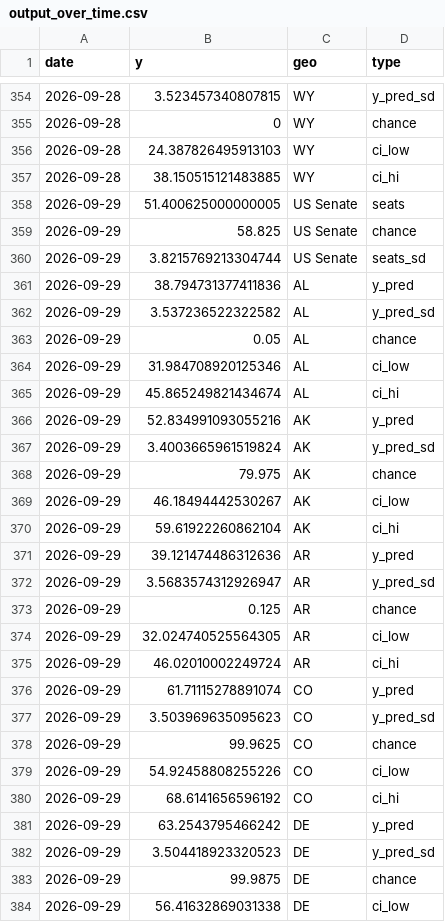
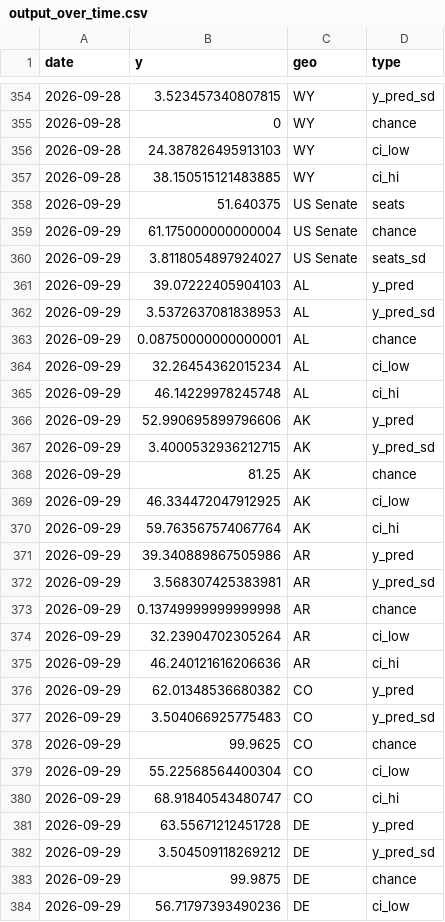
Before and after one commit to Hackquantumcpp/snoutcounter-midterms-2026-model, a CSV file: prediction/senate/model_output/output_over_time.csv, drawn as a sheet; only a part is shown, gaps mark what is left out; the diff covers the shown part only.

```diff
--- a/prediction/senate/model_output/output_over_time.csv
+++ b/prediction/senate/model_output/output_over_time.csv
@@ -357,28 +357,28 @@ date,y,geo,type
 2026-09-28,38.150515121483885,WY,ci_hi
-2026-09-29,51.400625000000005,US Senate,seats
-2026-09-29,58.825,US Senate,chance
-2026-09-29,3.8215769213304744,US Senate,seats_sd
-2026-09-29,38.794731377411836,AL,y_pred
-2026-09-29,3.537236522322582,AL,y_pred_sd
-2026-09-29,0.05,AL,chance
-2026-09-29,31.984708920125346,AL,ci_low
-2026-09-29,45.865249821434674,AL,ci_hi
-2026-09-29,52.834991093055216,AK,y_pred
-2026-09-29,3.4003665961519824,AK,y_pred_sd
-2026-09-29,79.975,AK,chance
-2026-09-29,46.18494442530267,AK,ci_low
-2026-09-29,59.61922260862104,AK,ci_hi
-2026-09-29,39.121474486312636,AR,y_pred
-2026-09-29,3.5683574312926947,AR,y_pred_sd
-2026-09-29,0.125,AR,chance
-2026-09-29,32.024740525564305,AR,ci_low
-2026-09-29,46.02010002249724,AR,ci_hi
-2026-09-29,61.71115278891074,CO,y_pred
-2026-09-29,3.503969635095623,CO,y_pred_sd
+2026-09-29,51.640375,US Senate,seats
+2026-09-29,61.175000000000004,US Senate,chance
+2026-09-29,3.8118054897924027,US Senate,seats_sd
+2026-09-29,39.07222405904103,AL,y_pred
+2026-09-29,3.5372637081838953,AL,y_pred_sd
+2026-09-29,0.08750000000000001,AL,chance
+2026-09-29,32.26454362015234,AL,ci_low
+2026-09-29,46.14229978245748,AL,ci_hi
+2026-09-29,52.990695899796606,AK,y_pred
+2026-09-29,3.4000532936212715,AK,y_pred_sd
+2026-09-29,81.25,AK,chance
+2026-09-29,46.334472047912925,AK,ci_low
+2026-09-29,59.763567574067764,AK,ci_hi
+2026-09-29,39.340889867505986,AR,y_pred
+2026-09-29,3.568307425383981,AR,y_pred_sd
+2026-09-29,0.13749999999999998,AR,chance
+2026-09-29,32.23904702305264,AR,ci_low
+2026-09-29,46.240121616206636,AR,ci_hi
+2026-09-29,62.01348536680382,CO,y_pred
+2026-09-29,3.504066925775483,CO,y_pred_sd
 2026-09-29,99.9625,CO,chance
-2026-09-29,54.92458808255226,CO,ci_low
-2026-09-29,68.6141656596192,CO,ci_hi
-2026-09-29,63.2543795466242,DE,y_pred
-2026-09-29,3.504418923320523,DE,y_pred_sd
+2026-09-29,55.22568564400304,CO,ci_low
+2026-09-29,68.91840543480747,CO,ci_hi
+2026-09-29,63.55671212451728,DE,y_pred
+2026-09-29,3.504509118269212,DE,y_pred_sd
 2026-09-29,99.9875,DE,chance
-2026-09-29,56.41632869031338,DE,ci_low
+2026-09-29,56.71797393490236,DE,ci_low
```
Also changed, not shown: 145 edited cells elsewhere in this file, prediction/senate/display_data/all_data.csv, prediction/senate/display_data/choropleth_display_data.csv, 17 other files.
